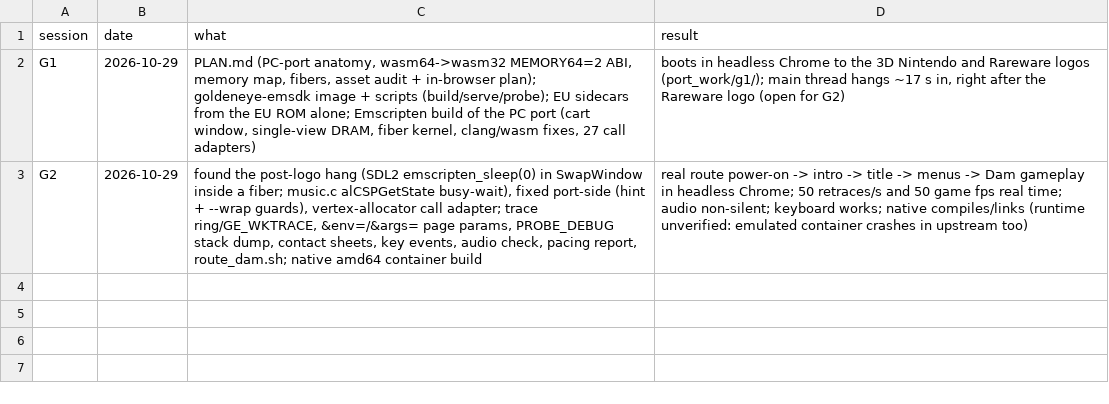
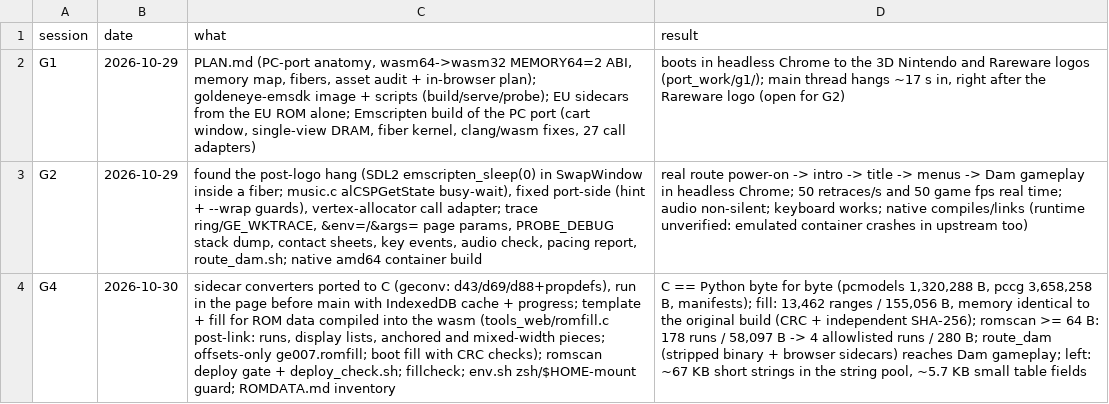
Before and after one commit to Sorikairox/goldeneye-web-port, a TSV file: docs/web/sessions.tsv, drawn as a sheet; the diff names each change by its address in the sheet, - before the commit and + after, or states it on an @@ line.

```diff
--- a/docs/web/sessions.tsv
+++ b/docs/web/sessions.tsv
+row 4: G4 | 2026-10-30 | sidecar converters ported to C (geconv: d43/d69/d88+propdefs), run in the page before main with IndexedDB cache + progress; template + fill for ROM data compiled into the wasm (tools_web/romfill.c post-link: runs, display lists, anchored and mixed-width pieces; offsets-only ge007.romfill; boot fill with CRC checks); romscan deploy gate + deploy_check.sh; fillcheck; env.sh zsh/$HOME-mount guard; ROMDATA.md inventory | C == Python byte for byte (pcmodels 1,320,288 B, pccg 3,658,258 B, manifests); fill: 13,462 ranges / 155,056 B, memory identical to the original build (CRC + independent SHA-256); romscan >= 64 B: 178 runs / 58,097 B -> 4 allowlisted runs / 280 B; route_dam (stripped binary + browser sidecars) reaches Dam gameplay; left: ~67 KB short strings in the string pool, ~5.7 KB small table fields
```
Also changed, not shown: 4 other files.
